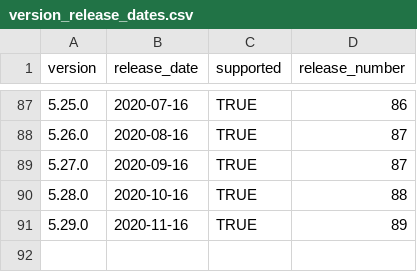
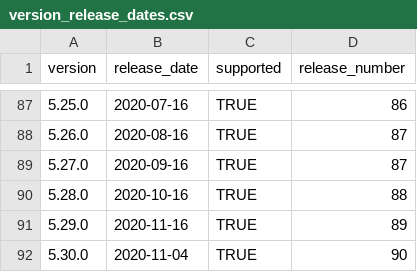
Before and after one commit to mattermost/mattermost-data-warehouse, a CSV file: transform/snowflake-dbt/data/version_release_dates.csv, drawn as a sheet; only a part is shown, gaps mark what is left out.

Commit message:
Adding release version for cloud to seed file.

```diff
--- a/transform/snowflake-dbt/data/version_release_dates.csv
+++ b/transform/snowflake-dbt/data/version_release_dates.csv
@@ -91 +91,2 @@
 5.29.0,2020-11-16,TRUE,89
+5.30.0,2020-11-04,TRUE,90
```
